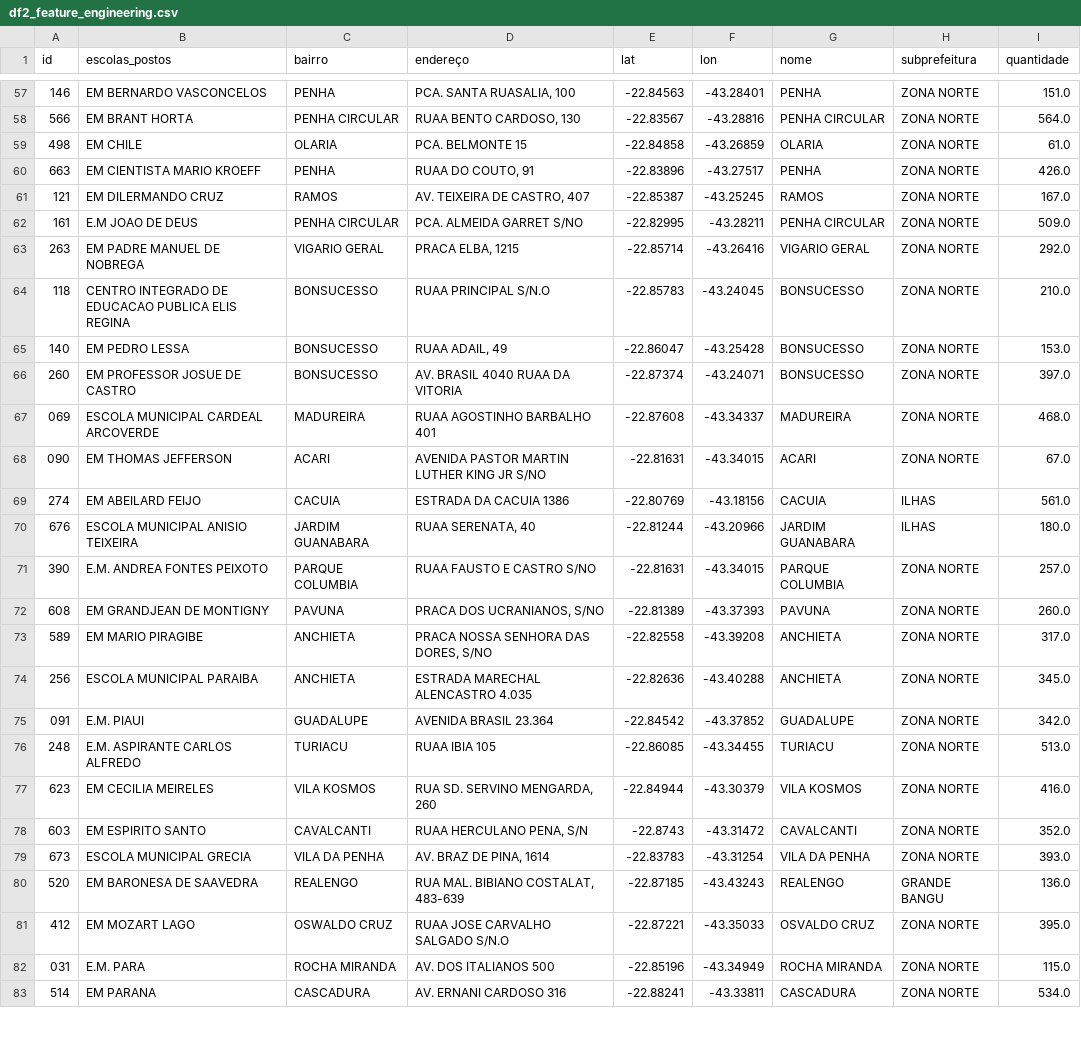
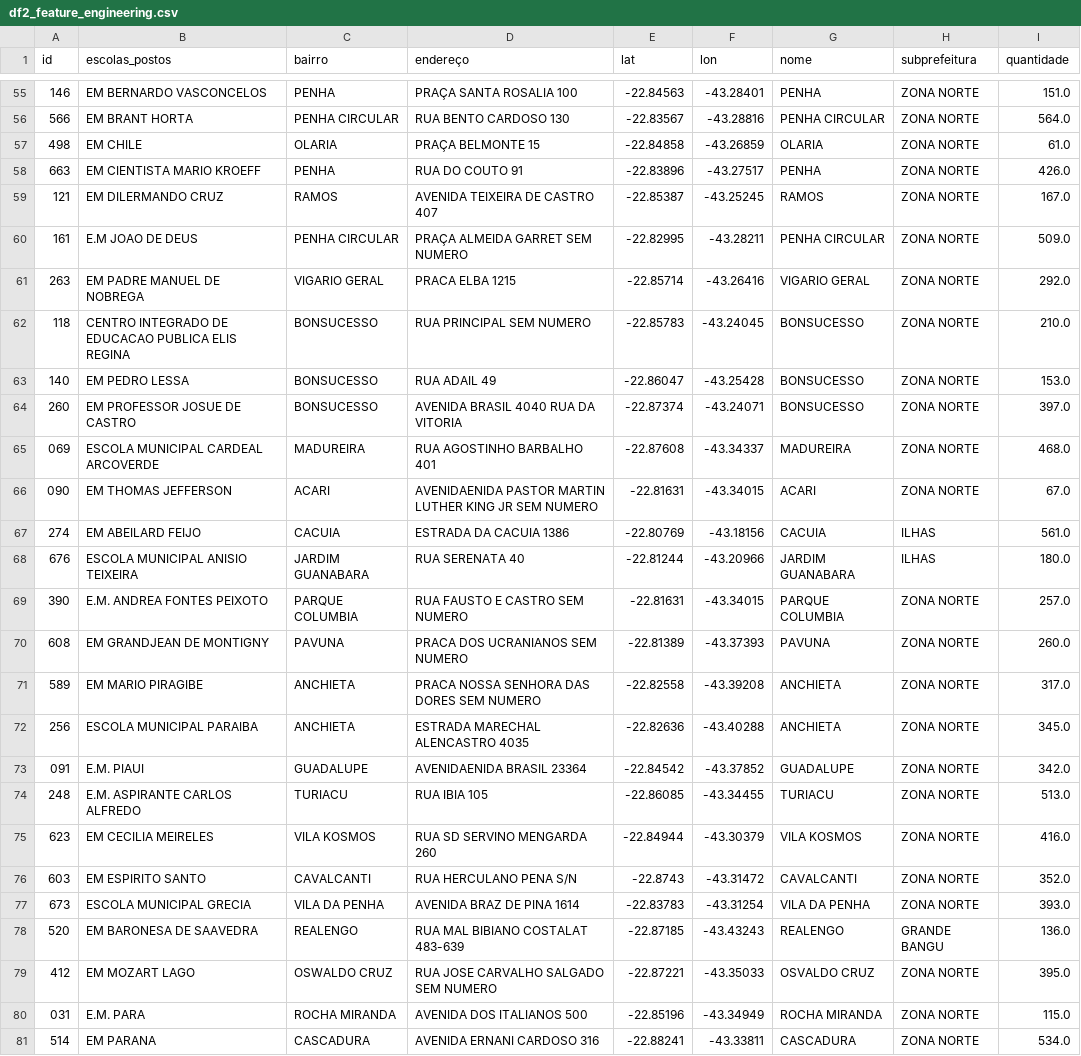
Before and after one commit to laviniacaldas/Projeto, a CSV file: data/processed/df2_feature_engineering.csv, drawn as a sheet; only a part is shown, gaps mark what is left out; addresses are those after the commit; the diff covers the shown part only; the diff names each change by its address in the sheet, - before the commit and + after, or states it on an @@ line.

```diff
--- a/data/processed/df2_feature_engineering.csv
+++ b/data/processed/df2_feature_engineering.csv
-D55 (endereço): PCA. SANTA RUASALIA, 100
+D55 (endereço): PRAÇA SANTA ROSALIA 100
-D56 (endereço): RUAA BENTO CARDOSO, 130
+D56 (endereço): RUA BENTO CARDOSO 130
-D57 (endereço): PCA. BELMONTE 15
+D57 (endereço): PRAÇA BELMONTE 15
-D58 (endereço): RUAA DO COUTO, 91
+D58 (endereço): RUA DO COUTO 91
-D59 (endereço): AV. TEIXEIRA DE CASTRO, 407
+D59 (endereço): AVENIDA TEIXEIRA DE CASTRO 407
-D60 (endereço): PCA. ALMEIDA GARRET S/NO
+D60 (endereço): PRAÇA ALMEIDA GARRET SEM NUMERO
-D61 (endereço): PRACA ELBA, 1215
+D61 (endereço): PRACA ELBA 1215
-D62 (endereço): RUAA PRINCIPAL S/N.O
+D62 (endereço): RUA PRINCIPAL SEM NUMERO
-D63 (endereço): RUAA ADAIL, 49
+D63 (endereço): RUA ADAIL 49
-D64 (endereço): AV. BRASIL 4040 RUAA DA VITORIA
+D64 (endereço): AVENIDA BRASIL 4040 RUA DA VITORIA
-D65 (endereço): RUAA AGOSTINHO BARBALHO 401
+D65 (endereço): RUA AGOSTINHO BARBALHO 401
-D66 (endereço): AVENIDA PASTOR MARTIN LUTHER KING JR S/NO
+D66 (endereço): AVENIDAENIDA PASTOR MARTIN LUTHER KING JR SEM NUMERO
-D68 (endereço): RUAA SERENATA, 40
+D68 (endereço): RUA SERENATA 40
-D69 (endereço): RUAA FAUSTO E CASTRO S/NO
+D69 (endereço): RUA FAUSTO E CASTRO SEM NUMERO
-D70 (endereço): PRACA DOS UCRANIANOS, S/NO
+D70 (endereço): PRACA DOS UCRANIANOS SEM NUMERO
-D71 (endereço): PRACA NOSSA SENHORA DAS DORES, S/NO
+D71 (endereço): PRACA NOSSA SENHORA DAS DORES SEM NUMERO
-D72 (endereço): ESTRADA MARECHAL ALENCASTRO 4.035
+D72 (endereço): ESTRADA MARECHAL ALENCASTRO 4035
-D73 (endereço): AVENIDA BRASIL 23.364
+D73 (endereço): AVENIDAENIDA BRASIL 23364
-D74 (endereço): RUAA IBIA 105
+D74 (endereço): RUA IBIA 105
-D75 (endereço): RUA SD. SERVINO MENGARDA, 260
+D75 (endereço): RUA SD SERVINO MENGARDA 260
-D76 (endereço): RUAA HERCULANO PENA, S/N
+D76 (endereço): RUA HERCULANO PENA S/N
-D77 (endereço): AV. BRAZ DE PINA, 1614
+D77 (endereço): AVENIDA BRAZ DE PINA 1614
-D78 (endereço): RUA MAL. BIBIANO COSTALAT, 483-639
+D78 (endereço): RUA MAL BIBIANO COSTALAT 483-639
-D79 (endereço): RUAA JOSE CARVALHO SALGADO S/N.O
+D79 (endereço): RUA JOSE CARVALHO SALGADO SEM NUMERO
-D80 (endereço): AV. DOS ITALIANOS 500
+D80 (endereço): AVENIDA DOS ITALIANOS 500
-D81 (endereço): AV. ERNANI CARDOSO 316
+D81 (endereço): AVENIDA ERNANI CARDOSO 316
```
Also changed, not shown: 3 removed rows and 103 edited cells elsewhere in this file, data/processed/df1_escolas_descricao_dados.csv, data/processed/df_ordenado.csv, 3 other files.
